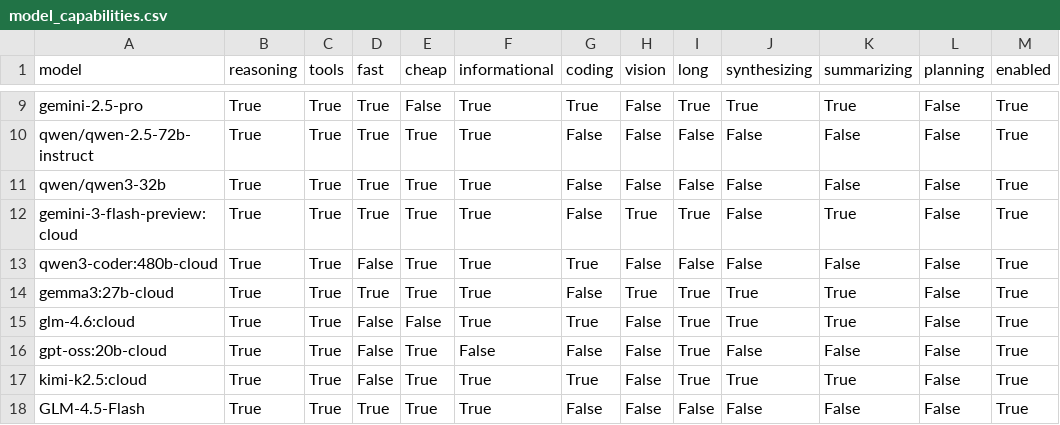
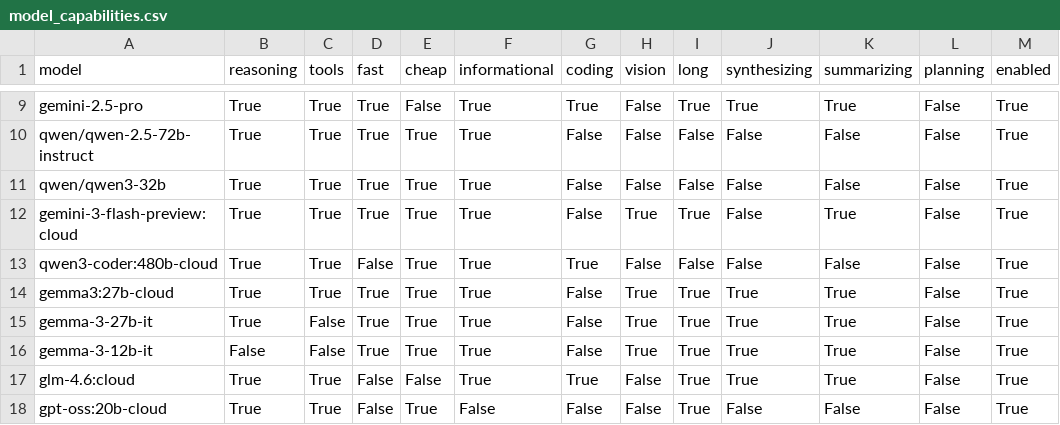
Before and after one commit to AmritSDutta/task-graph-engine, a CSV file: model_capabilities.csv, drawn as a sheet; only a part is shown, gaps mark what is left out; the shorter side is filled out with more unchanged rows; the diff names each change by its address in the sheet, - before the commit and + after, or states it on an @@ line.

Commit message:
added gemma models

```diff
--- a/model_capabilities.csv
+++ b/model_capabilities.csv
+row 15: gemma-3-27b-it | True | False | True | True | True | False | True | True | True | True | False | True
+row 16: gemma-3-12b-it | False | False | True | True | True | False | True | True | True | True | False | True
```
Also changed, not shown: model_costs.csv, 2 other files.
